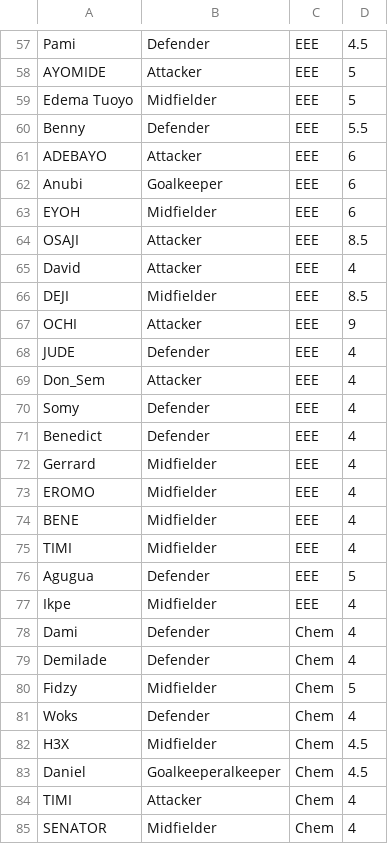
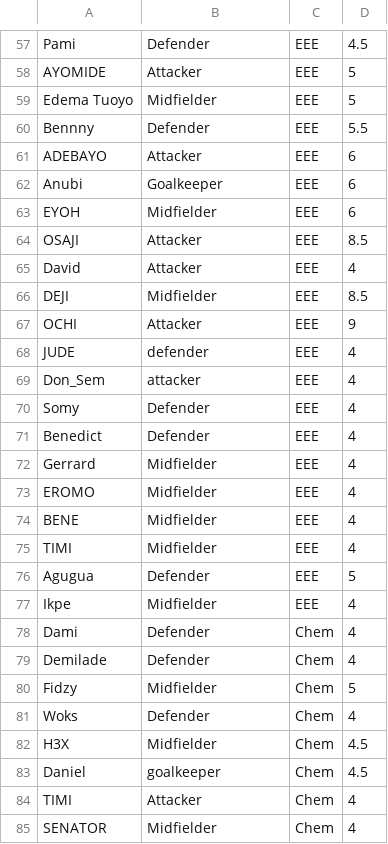
Before and after one commit to TR1432/FSL, a CSV file: players.csv, drawn as a sheet; only a part is shown, gaps mark what is left out.

Commit message:
Add files via upload

```diff
--- a/players.csv
+++ b/players.csv
@@ -59,3 +59,3 @@ AYOMIDE,Attacker,EEE,5
 Edema Tuoyo,Midfielder,EEE,5
-Benny,Defender,EEE,5.5
+Bennny,Defender,EEE,5.5
 ADEBAYO,Attacker,EEE,6
@@ -67,4 +67,4 @@ DEJI,Midfielder,EEE,8.5
 OCHI,Attacker,EEE,9
-JUDE,Defender,EEE,4
-Don_Sem,Attacker,EEE,4
+JUDE,defender,EEE,4
+Don_Sem,attacker,EEE,4
 Somy,Defender,EEE,4
@@ -82,3 +82,3 @@ Woks,Defender,Chem,4
 H3X,Midfielder,Chem,4.5
-Daniel,Goalkeeperalkeeper,Chem,4.5
+Daniel,goalkeeper,Chem,4.5
 TIMI ,Attacker,Chem,4
```
